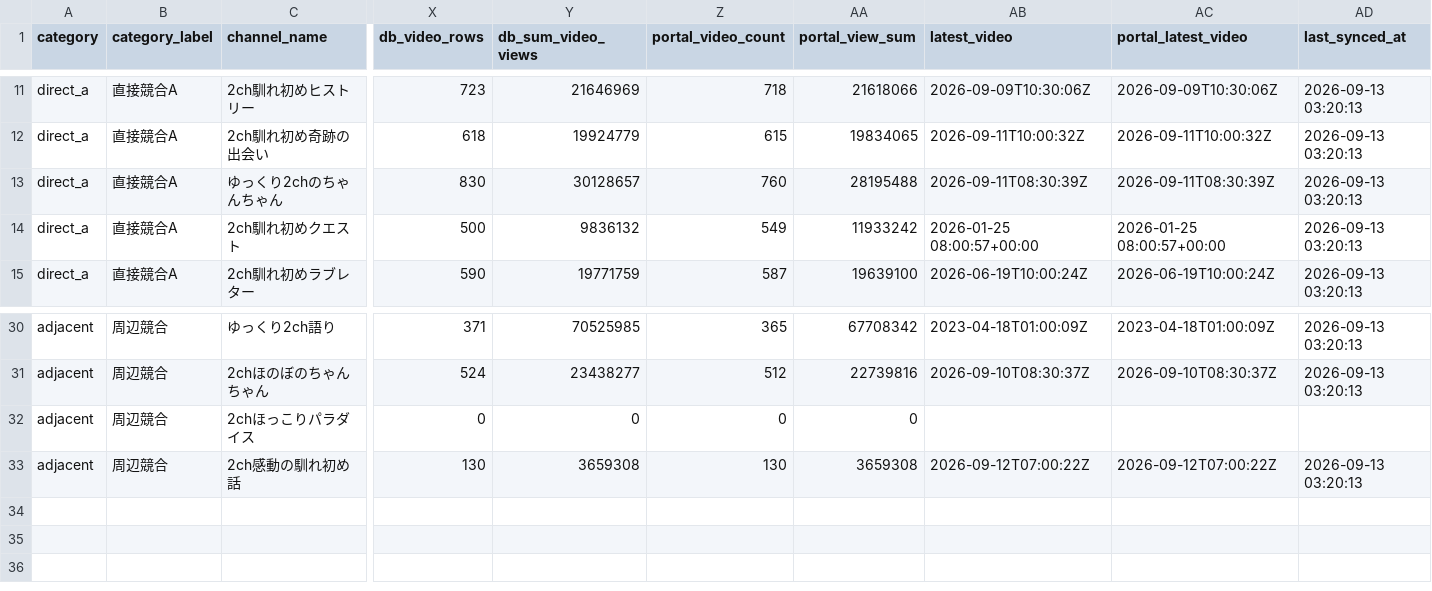
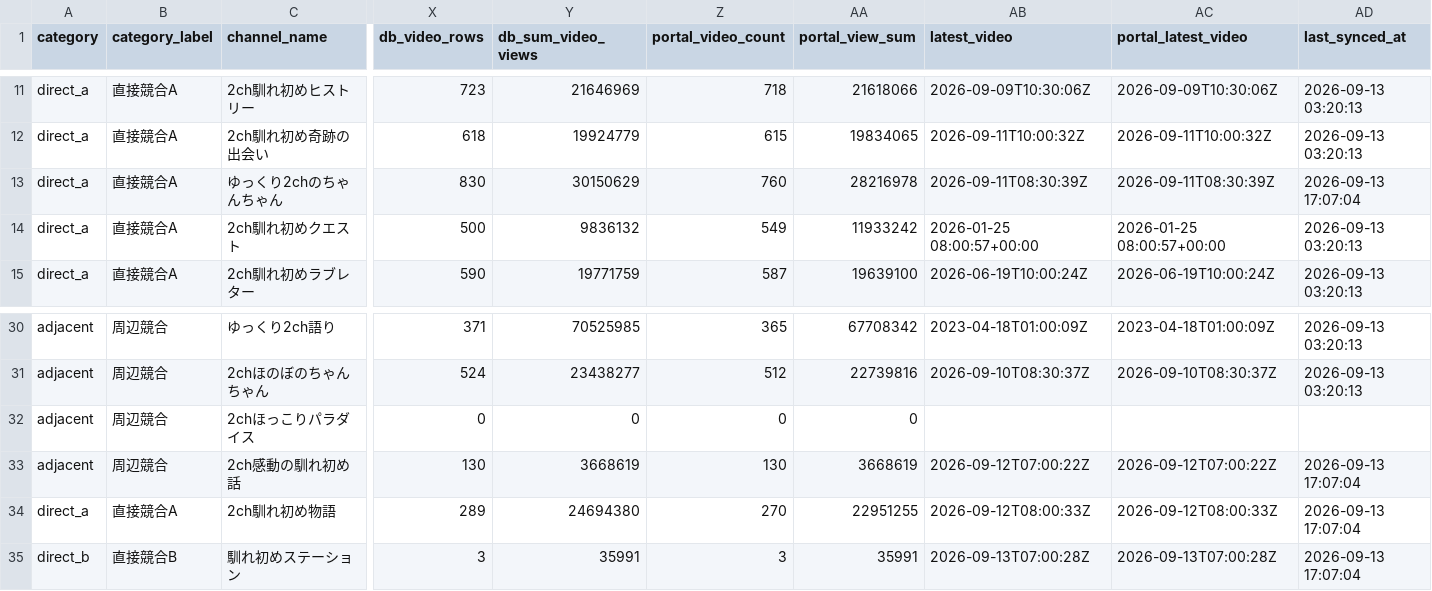
Before and after one commit to japonismy/naresome-kikaku-research, a CSV file: reports/competitor_registry_match.csv, drawn as a sheet; only a part is shown, gaps mark what is left out; rows hold the shown columns only; the diff names each change by its address in the sheet, - before the commit and + after, or states it on an @@ line.

Commit message:
Add two requested benchmarks and validate portal against registry

```diff
--- a/reports/competitor_registry_match.csv
+++ b/reports/competitor_registry_match.csv
-Y13 (db_sum_video_views): 30128657
+Y13 (db_sum_video_views): 30150629
-AA13 (portal_view_sum): 28195488
+AA13 (portal_view_sum): 28216978
-AD13 (last_synced_at): 2026-09-13 03:20:13
+AD13 (last_synced_at): 2026-09-13 17:07:04
-Y33 (db_sum_video_views): 3659308
+Y33 (db_sum_video_views): 3668619
-AA33 (portal_view_sum): 3659308
+AA33 (portal_view_sum): 3668619
-AD33 (last_synced_at): 2026-09-13 03:20:13
+AD33 (last_synced_at): 2026-09-13 17:07:04
+row 34: direct_a | 直接競合A | 2ch馴れ初め物語 | 289 | 24694380 | 270 | 22951255 | 2026-09-12T08:00:33Z | 2026-09-12T08:00:33Z | 2026-09-13 17:07:04
+row 35: direct_b | 直接競合B | 馴れ初めステーション | 3 | 35991 | 3 | 35991 | 2026-09-13T07:00:28Z | 2026-09-13T07:00:28Z | 2026-09-13 17:07:04
```
Also changed, not shown: data_sources/baseline_competitor_channels.csv, reports/channel_scope.csv, 10 other files.
